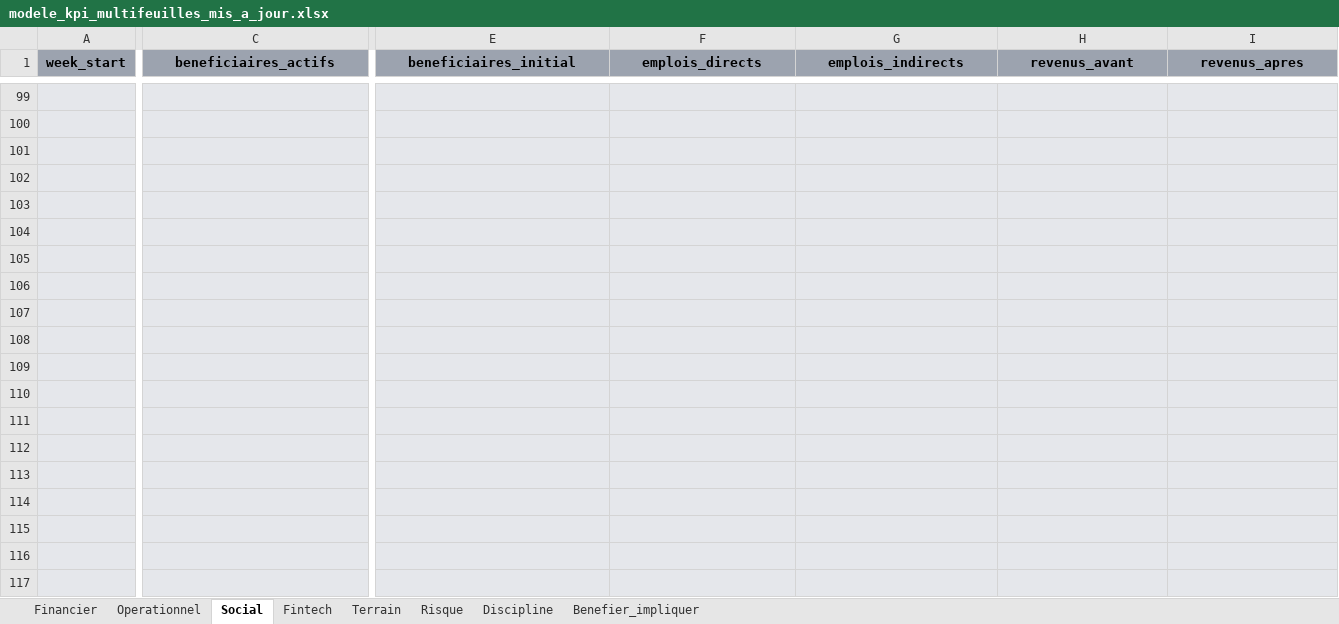
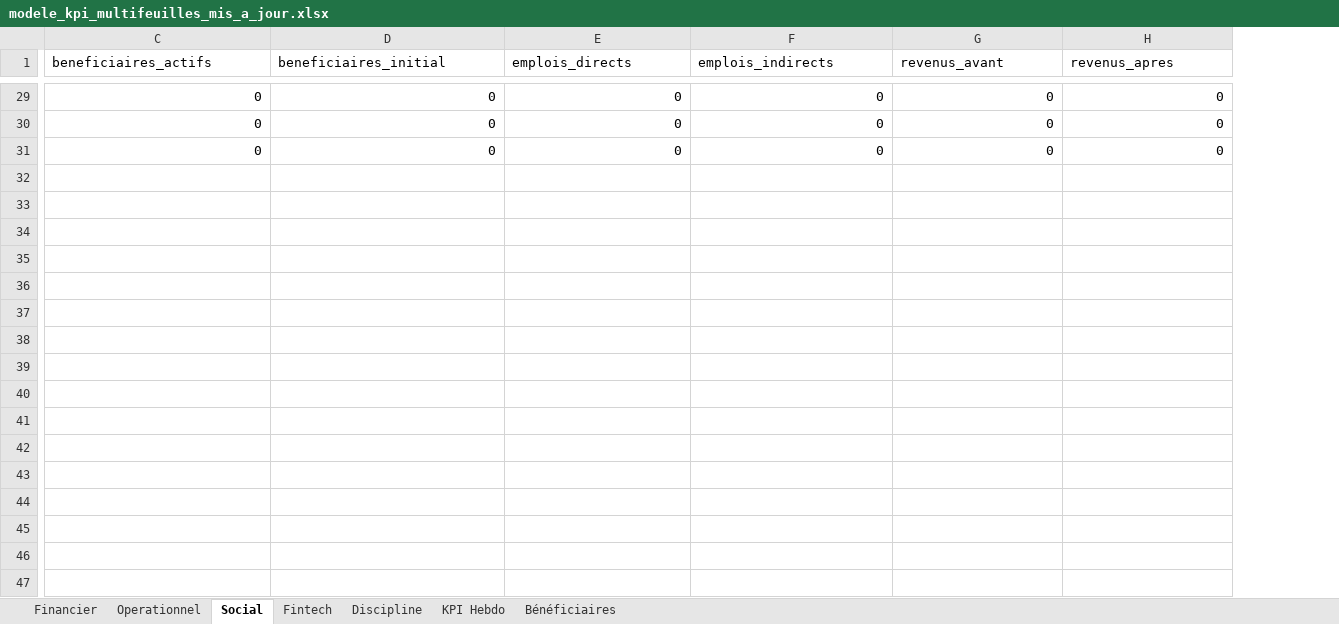
Before and after one commit to kjbrown-03/dashboard2, an Excel workbook: assets/modele_kpi_multifeuilles_mis_a_jour.xlsx, sheet Social, drawn as a sheet; only a part is shown, gaps mark what is left out; values as stored, in another font and other column widths than the file's, no borders; removed rows and columns are numbered as before the commit, all else as after; rows hold the shown columns only; the diff covers the shown part only; the diff names each change by its address in the sheet, - before the commit and + after, or states it on an @@ line.

```diff
--- a/assets/modele_kpi_multifeuilles_mis_a_jour.xlsx (sheet Social)
+++ b/assets/modele_kpi_multifeuilles_mis_a_jour.xlsx (sheet Social)
-sheet tab: Risque
+sheet tab: KPI Hebdo
-sheet tab: Terrain
-sheet tab: Benefier_impliquer
+sheet tab: Bénéficiaires
@@ sheet tab order changed: Financier | Operationnel | Social | Fintech | Discipline | KPI Hebdo | Bénéficiaires @@
-column A (week_start), empty
@@ C1 fill: #9CA3AF → none, bold: on → off, alignment: center → left @@
@@ D1:H1 fill: #9CA3AF → none, bold: on → off, alignment: center → left @@
-C29:C31 (beneficiaires_actifs): (empty)
+C29:C31 (beneficiaires_actifs): 0
-C29:C31 fill: #E5E7EB
+C29:C31 fill: none
-D29:D31 (beneficiaires_initial): (empty)
+D29:D31 (beneficiaires_initial): 0
-D29:H31 fill: #E5E7EB
+D29:H31 fill: none
-E29:E31 (emplois_directs): (empty)
+E29:E31 (emplois_directs): 0
-F29:F31 (emplois_indirects): (empty)
+F29:F31 (emplois_indirects): 0
-G29:G31 (revenus_avant): (empty)
+G29:G31 (revenus_avant): 0
-H29:H31 (revenus_apres): (empty)
+H29:H31 (revenus_apres): 0
-row 102: (empty)
-row 103: (empty)
-row 104: (empty)
-row 105: (empty)
-row 106: (empty)
-row 107: (empty)
-row 108: (empty)
-row 109: (empty)
-row 110: (empty)
-row 111: (empty)
-row 112: (empty)
-row 113: (empty)
-row 114: (empty)
-row 115: (empty)
-row 116: (empty)
-row 117: (empty)
```
Also changed, not shown: 153 removed rows, 5 added columns, 7 removed columns, 162 edited cells and cell formats elsewhere in this sheet, sheet Financier, sheet Fintech, sheet Operationnel, sheet KPI Hebdo, sheet Discipline, 9 other files.
